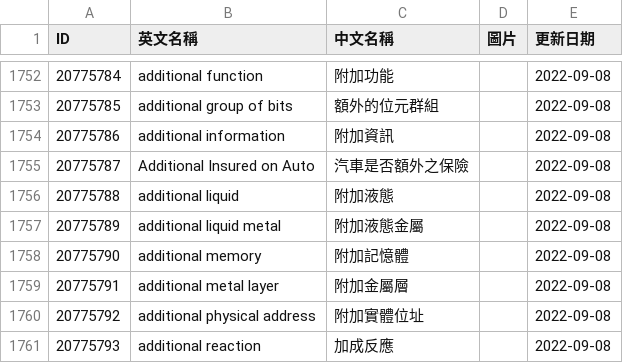
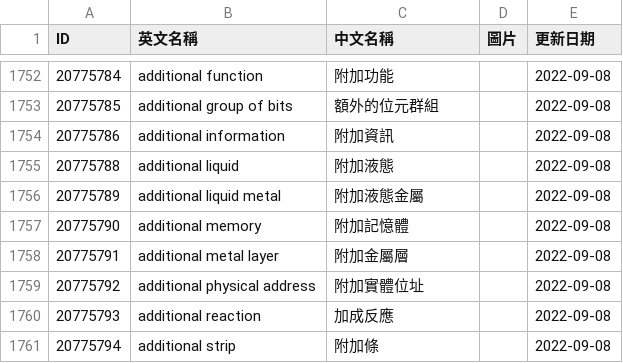
Before and after one commit to Marsjelly/yabomish, a CSV file: yabomish_data/naer/csv/電子工程名詞壓縮檔_0.csv, drawn as a sheet; only a part is shown, gaps mark what is left out; the shorter side is filled out with more unchanged rows.

```diff
--- a/yabomish_data/naer/csv/電子工程名詞壓縮檔_0.csv
+++ b/yabomish_data/naer/csv/電子工程名詞壓縮檔_0.csv
@@ -1754,3 +1754,2 @@ ID,英文名稱,中文名稱,圖片,更新日期
 20775786,additional information,附加資訊,,2022-09-08
-20775787,Additional Insured on Auto,汽車是否額外之保險,,2022-09-08
 20775788,additional liquid,附加液態,,2022-09-08
```
Also changed, not shown: yabomish_data/naer/csv/電子工程名詞壓縮檔_10.csv, yabomish_data/naer/csv/電子計算機名詞壓縮檔_0.csv, 40 other files.
